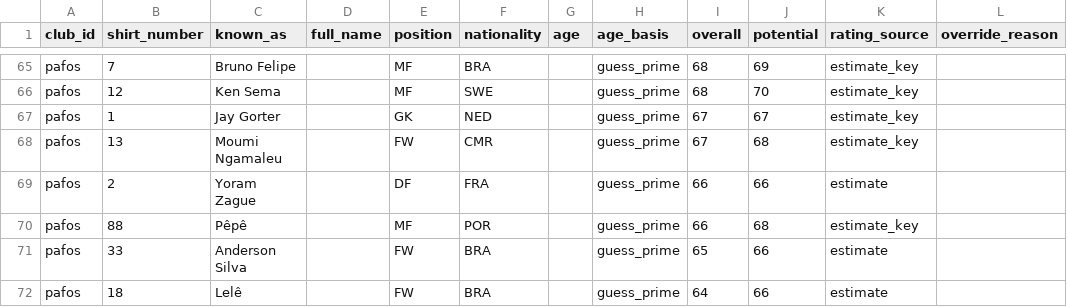
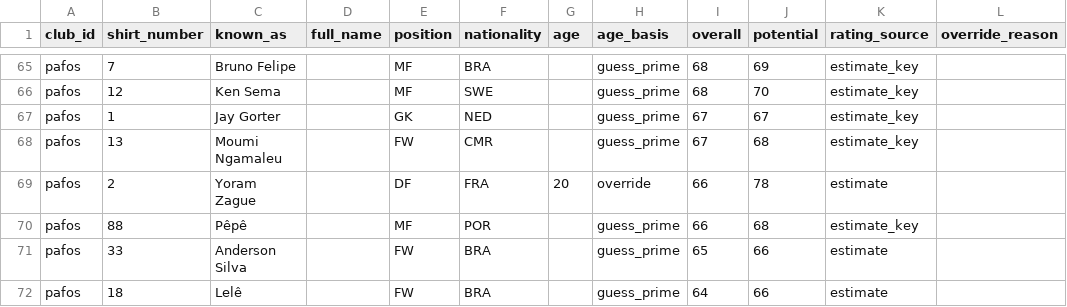
Before and after one commit to alexisstylianides10-gif/free-project, a CSV file: FC27-World-Expansion/data/cyprus/squads/d1.csv, drawn as a sheet; only a part is shown, gaps mark what is left out; the diff names each change by its address in the sheet, - before the commit and + after, or states it on an @@ line.

```diff
--- a/FC27-World-Expansion/data/cyprus/squads/d1.csv
+++ b/FC27-World-Expansion/data/cyprus/squads/d1.csv
-G69 (age): (empty)
+G69 (age): 20
-H69 (age_basis): guess_prime
+H69 (age_basis): override
-J69 (potential): 66
+J69 (potential): 78
```
Also changed, not shown: 13 other files.
